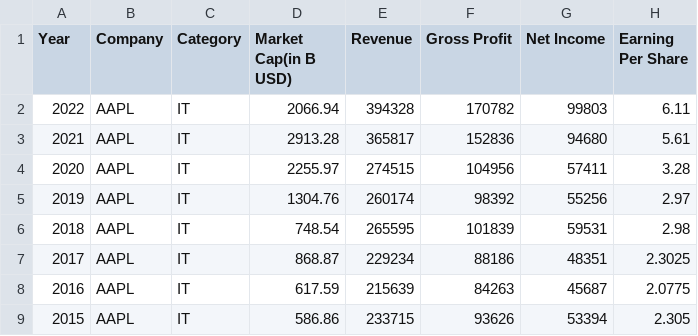
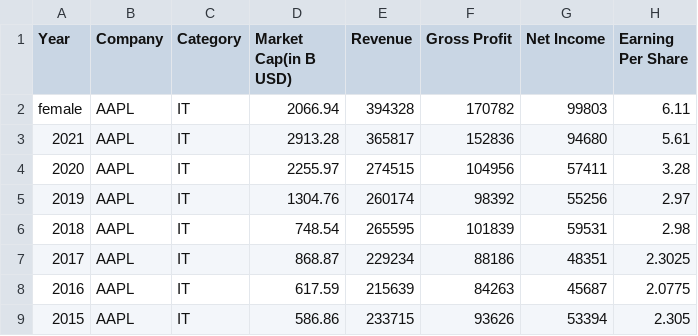
Before and after one commit to KingDrofd/quickviz, a CSV file: lib/csv/Financial Statements.csv, drawn as a sheet; only a part is shown; the diff names each change by its address in the sheet, - before the commit and + after, or states it on an @@ line.

Commit message:
Need to Fix: -certain csv files not being read correctly (Financial works/ students doesnt work)

```diff
--- a/lib/csv/Financial Statements.csv
+++ b/lib/csv/Financial Statements.csv
-A2 (Year): 2022
+A2 (Year): female
```
Also changed, not shown: 2 other files.
